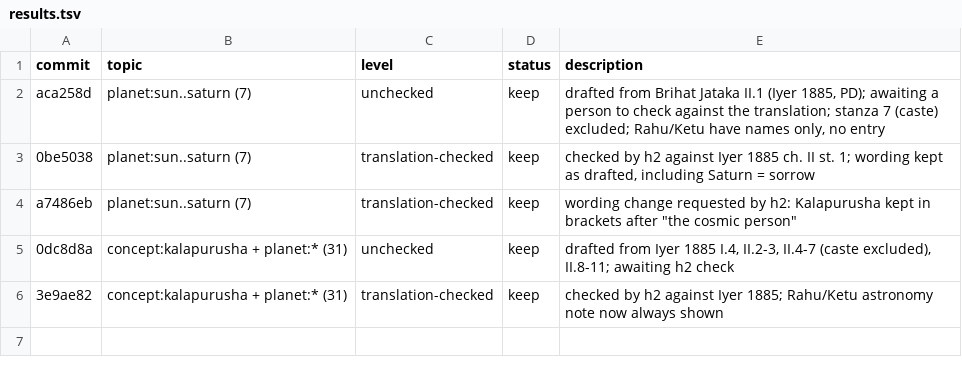
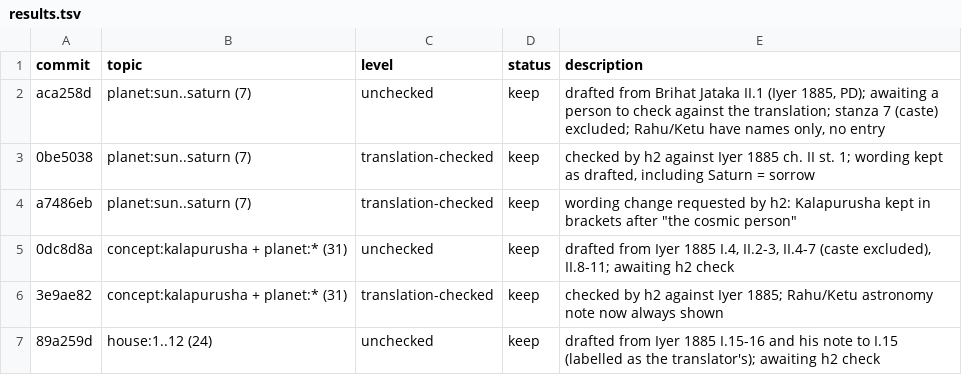
Before and after one commit to hrshdhgd/samay, a TSV file: research/results.tsv, drawn as a sheet.

```diff
--- a/research/results.tsv
+++ b/research/results.tsv
@@ -6 +6,2 @@ a7486eb	planet:sun..saturn (7)	translation-checked	keep	wording change requested
 3e9ae82	concept:kalapurusha + planet:* (31)	translation-checked	keep	checked by h2 against Iyer 1885; Rahu/Ketu astronomy note now always shown
+89a259d	house:1..12 (24)	unchecked	keep	drafted from Iyer 1885 I.15-16 and his note to I.15 (labelled as the translator's); awaiting h2 check
```
